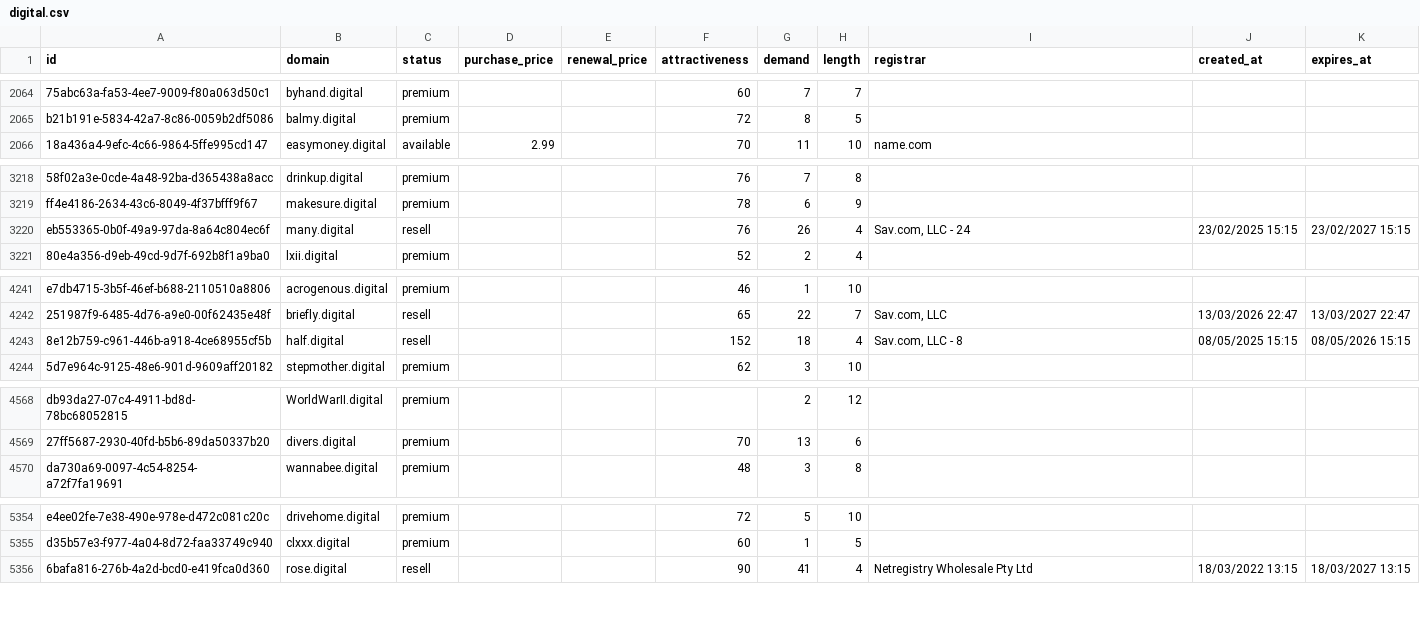
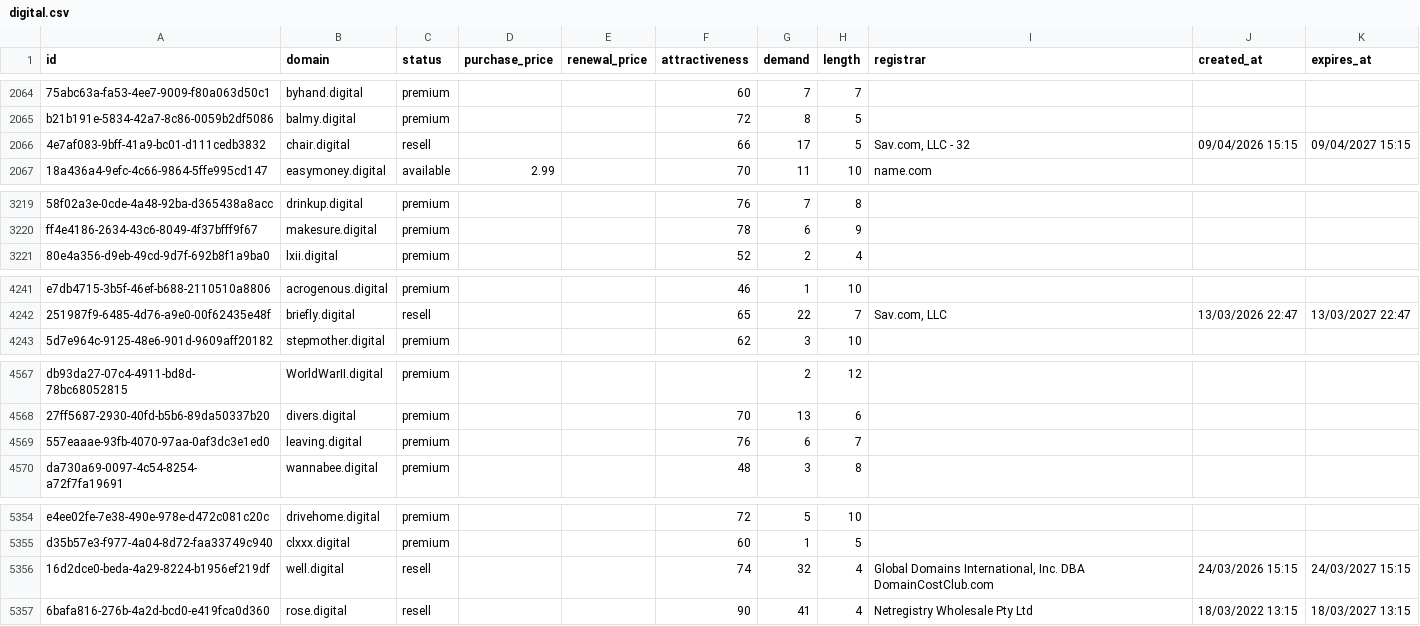
Before and after one commit to UniqueDomains/digital-oneword-domains, a CSV file: digital.csv, drawn as a sheet; only a part is shown, gaps mark what is left out; removed rows and columns are numbered as before the commit, all else as after; the diff covers the shown part only; the diff names each change by its address in the sheet, - before the commit and + after, or states it on an @@ line.

Commit message:
Domains update

```diff
--- a/digital.csv
+++ b/digital.csv
+row 2066: 4e7af083-9bff-41a9-bc01-d111cedb3832 | chair.digital | resell |  |  | 66 | 17 | 5 | Sav.com, LLC - 32 | 09/04/2026 15:15 | 09/04/2027 15:15
-row 3220: eb553365-0b0f-49a9-97da-8a64c804ec6f | many.digital | resell |  |  | 76 | 26 | 4 | Sav.com, LLC - 24 | 23/02/2025 15:15 | 23/02/2027 15:15
-row 4243: 8e12b759-c961-446b-a918-4ce68955cf5b | half.digital | resell |  |  | 152 | 18 | 4 | Sav.com, LLC - 8 | 08/05/2025 15:15 | 08/05/2026 15:15
+row 4569: 557eaaae-93fb-4070-97aa-0af3dc3e1ed0 | leaving.digital | premium |  |  | 76 | 6 | 7
+row 5356: 16d2dce0-beda-4a29-8224-b1956ef219df | well.digital | resell |  |  | 74 | 32 | 4 | Global Domains International, Inc. DBA DomainCostClub.com | 24/03/2026 15:15 | 24/03/2027 15:15
```
Also changed, not shown: 142 edited cells elsewhere in this file, 4 other files.
